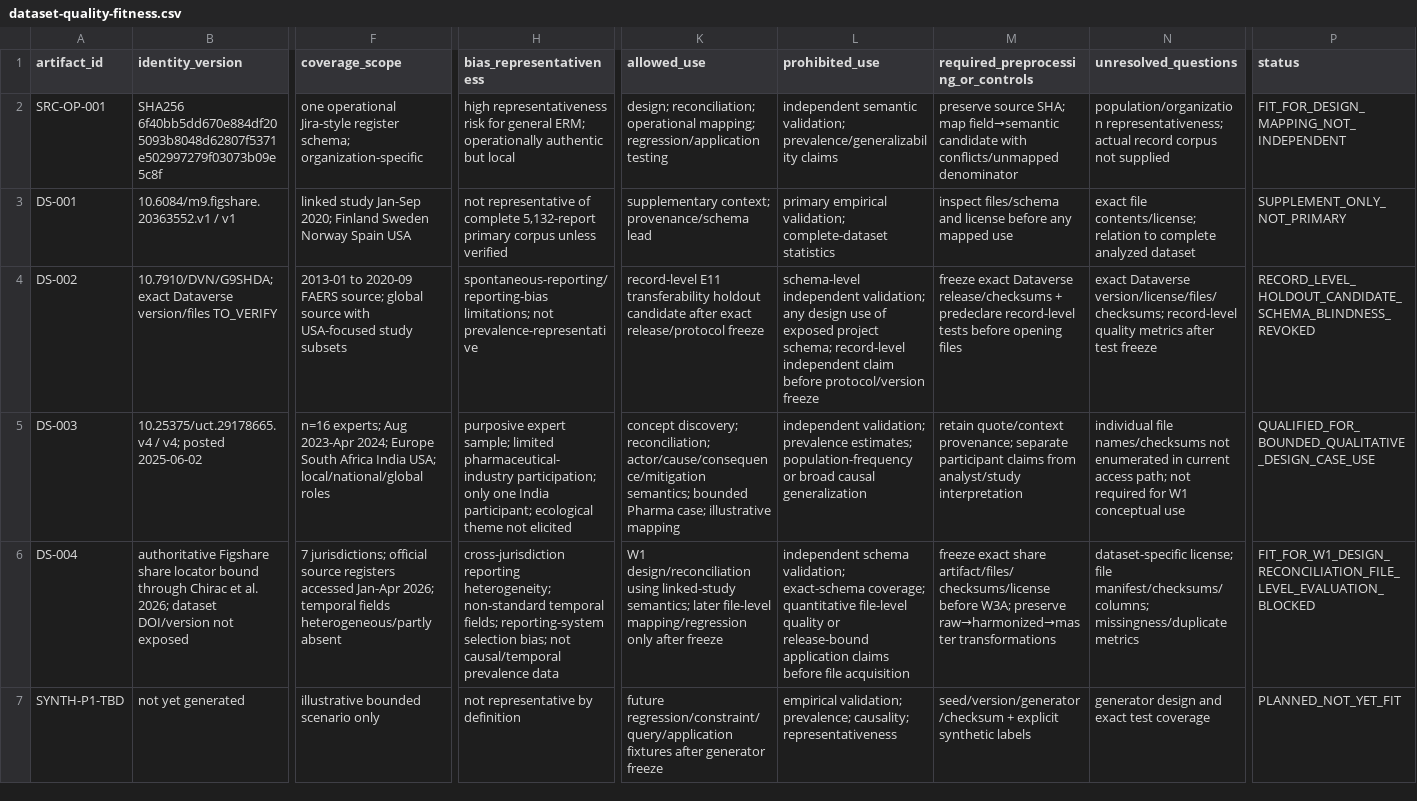
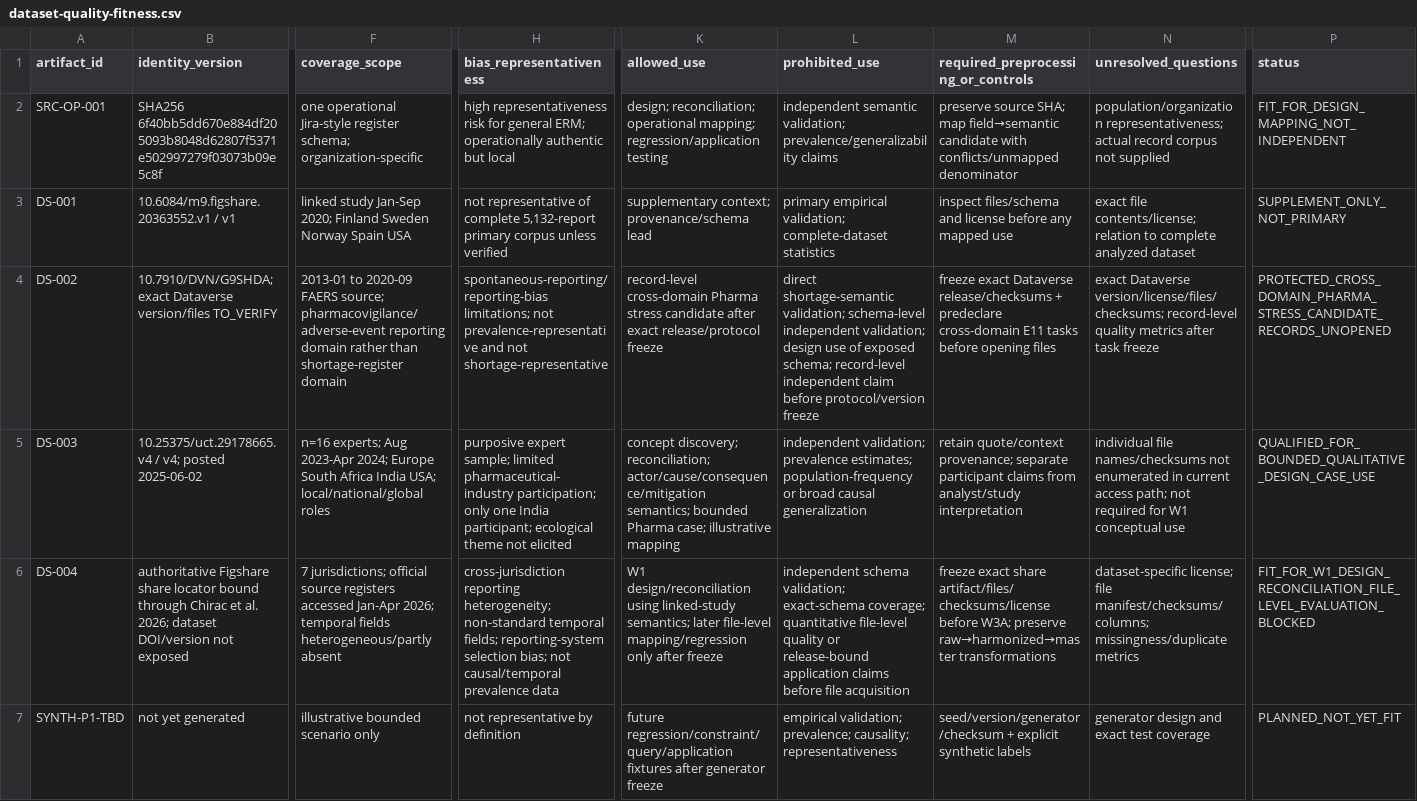
Before and after one commit to ArazSaieArasi3/SemRisk, a CSV file: datasets/dataset-quality-fitness.csv, drawn as a sheet; only a part is shown, gaps mark what is left out; the diff names each change by its address in the sheet, - before the commit and + after, or states it on an @@ line.

Commit message:
Issue #107 correct DS-002 fitness from shortage holdout to cross-domain stress

```diff
--- a/datasets/dataset-quality-fitness.csv
+++ b/datasets/dataset-quality-fitness.csv
-F4 (coverage_scope): …FAERS source; global source with USA-focused study subsets
+F4 (coverage_scope): …FAERS source; pharmacovigilance/adverse-event reporting domain rather than shortage-register domain
-H4 (bias_representativeness): …not prevalence-representative
+H4 (bias_representativeness): …not prevalence-representative and not shortage-representative
-K4 (allowed_use): record-level E11 transferability holdout candidate after…
+K4 (allowed_use): record-level cross-domain Pharma stress candidate after…
-L4 (prohibited_use): schema-level independent validation; any design use of exposed project schema; record-level…
+L4 (prohibited_use): direct shortage-semantic validation; schema-level independent validation; design use of exposed schema; record-level…
-M4: …+ predeclare record-level tests before opening…
+M4: …+ predeclare cross-domain E11 tasks before opening…
-N4 (unresolved_questions): …metrics after test freeze
+N4 (unresolved_questions): …metrics after task freeze
-P4 (status): RECORD_LEVEL_HOLDOUT_CANDIDATE_SCHEMA_BLINDNESS_REVOKED
+P4 (status): PROTECTED_CROSS_DOMAIN_PHARMA_STRESS_CANDIDATE_RECORDS_UNOPENED
```
